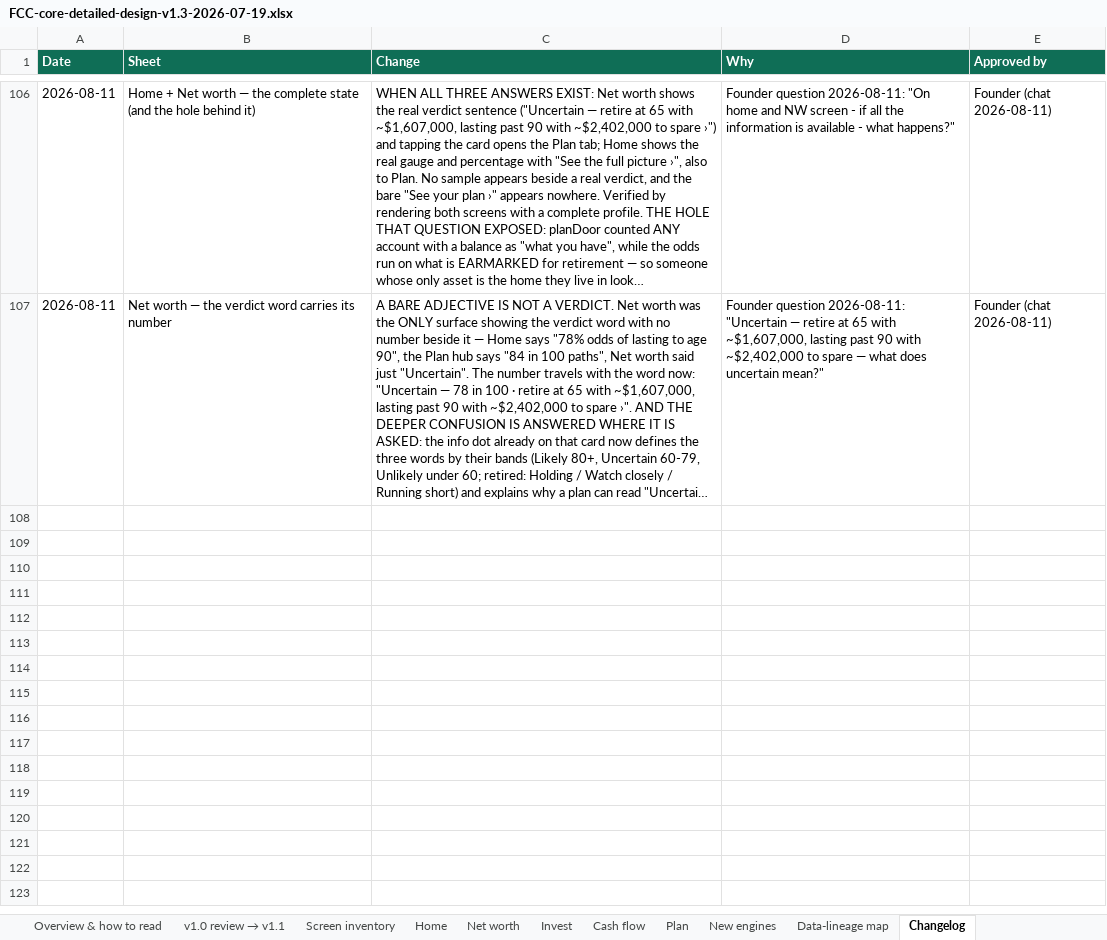
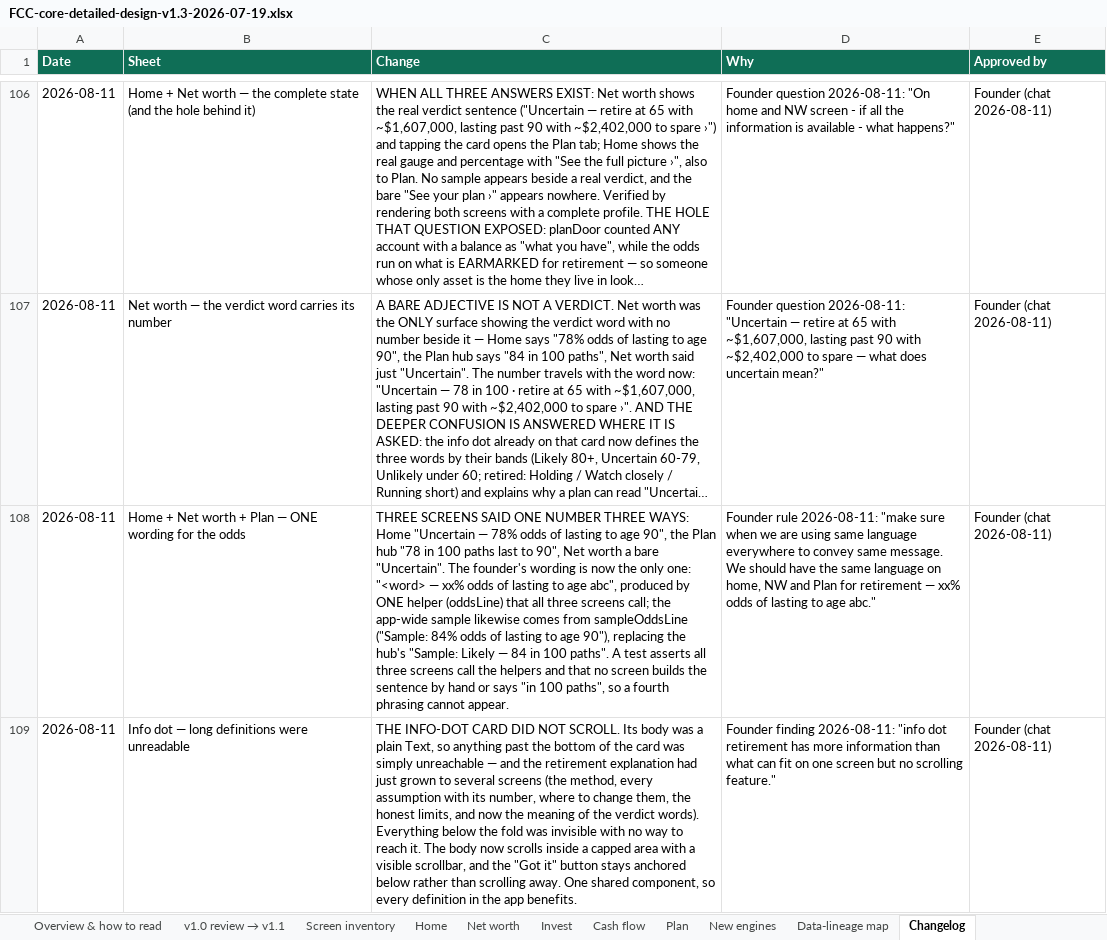
Before and after one commit to Finwise-io/finwise, an Excel workbook: docs/FCC-core-55-70/FCC-core-detailed-design-v1.3-2026-07-19.xlsx, sheet Changelog, drawn as a sheet; only a part is shown, gaps mark what is left out; long unchanged cells end in …; values as stored, in another font and other column widths than the file's, no borders; the diff names each change by its address in the sheet, - before the commit and + after, or states it on an @@ line.

```diff
--- a/docs/FCC-core-55-70/FCC-core-detailed-design-v1.3-2026-07-19.xlsx (sheet Changelog)
+++ b/docs/FCC-core-55-70/FCC-core-detailed-design-v1.3-2026-07-19.xlsx (sheet Changelog)
+row 108: 2026-08-11 | Home + Net worth + Plan — ONE wording for the odds | THREE SCREENS SAID ONE NUMBER THREE WAYS: Home "Uncertain — 78% odds of lasting to age 90", the Plan hub "78 in 100 paths last to 90", Net worth a bare "Uncertain". The founder's wording is now the only one: "<word> — xx% odds of lasting to age abc", produced by ONE helper (oddsLine) that all three screens call; the app-wide sample likewise comes from sampleOddsLine ("Sample: 84% odds of lasting to age 90"), replacing the hub's "Sample: Likely — 84 in 100 paths". A test asserts all three screens call the helpers and that no screen builds the sentence by hand or says "in 100 paths", so a fourth phrasing cannot appear. | Founder rule 2026-08-11: "make sure when we are using same language everywhere to convey same message. We should have the same language on home, NW and Plan for retirement — xx% odds of lasting to age abc." | Founder (chat 2026-08-11)
+row 109: 2026-08-11 | Info dot — long definitions were unreadable | THE INFO-DOT CARD DID NOT SCROLL. Its body was a plain Text, so anything past the bottom of the card was simply unreachable — and the retirement explanation had just grown to several screens (the method, every assumption with its number, where to change them, the honest limits, and now the meaning of the verdict words). Everything below the fold was invisible with no way to reach it. The body now scrolls inside a capped area with a visible scrollbar, and the "Got it" button stays anchored below rather than scrolling away. One shared component, so every definition in the app benefits. | Founder finding 2026-08-11: "info dot retirement has more information than what can fit on one screen but no scrolling feature." | Founder (chat 2026-08-11)
```
Also changed, not shown: 15 other files.
